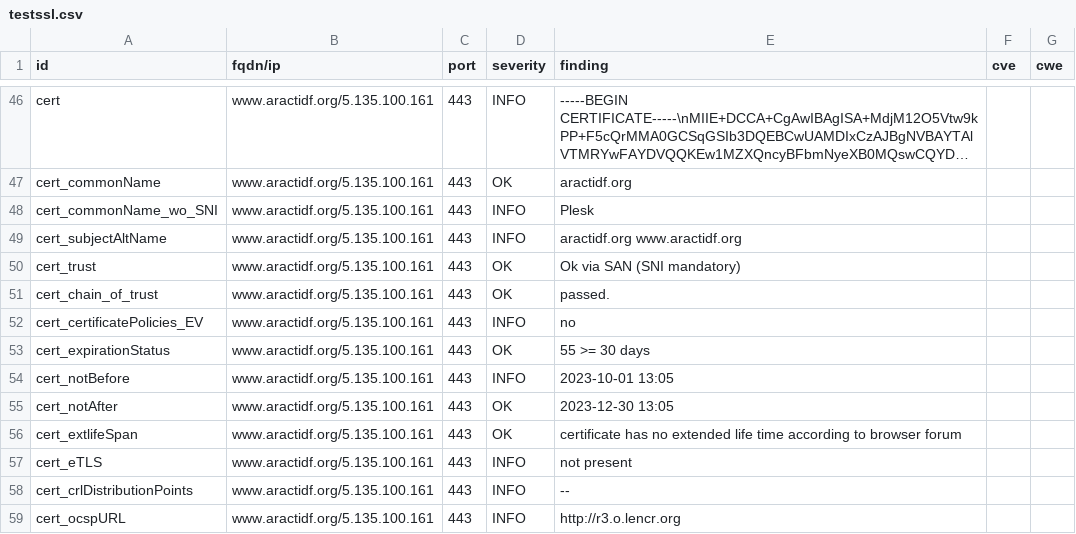
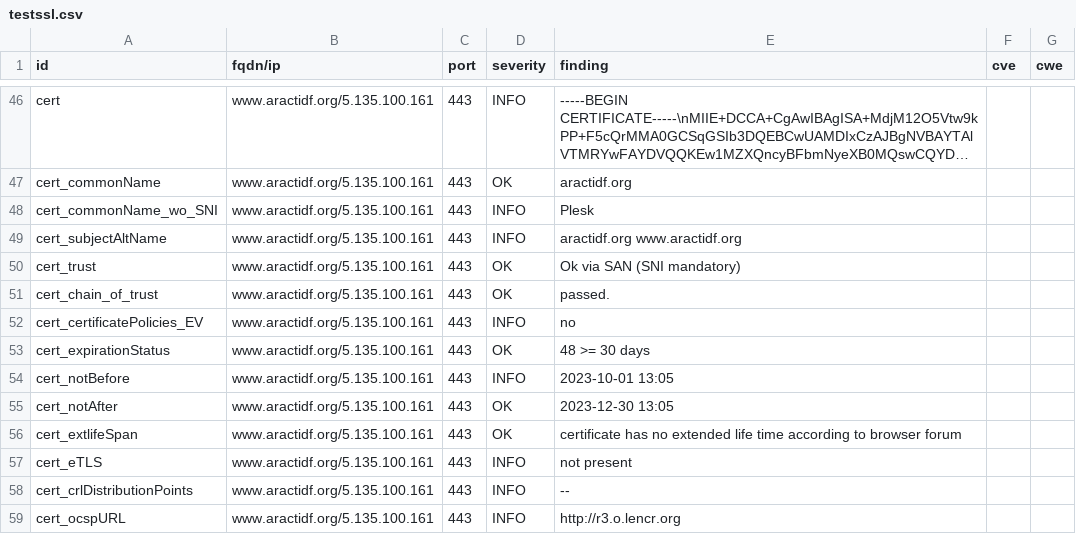
Before and after one commit to anactweb/dashlord, a CSV file: results/aHR0cHM6Ly93d3cuYXJhY3RpZGYub3Jn/testssl.csv, drawn as a sheet; only a part is shown, gaps mark what is left out; long unchanged cells end in ….

```diff
--- a/results/aHR0cHM6Ly93d3cuYXJhY3RpZGYub3Jn/testssl.csv
+++ b/results/aHR0cHM6Ly93d3cuYXJhY3RpZGYub3Jn/testssl.csv
@@ -52,3 +52,3 @@
 "cert_certificatePolicies_EV","www.aractidf.org/5.135.100.161","443","INFO","no","",""
-"cert_expirationStatus","www.aractidf.org/5.135.100.161","443","OK","55 >= 30 days","",""
+"cert_expirationStatus","www.aractidf.org/5.135.100.161","443","OK","48 >= 30 days","",""
 "cert_notBefore","www.aractidf.org/5.135.100.161","443","INFO","2023-10-01 13:05","",""
```
Also changed, not shown: 10 other files.
